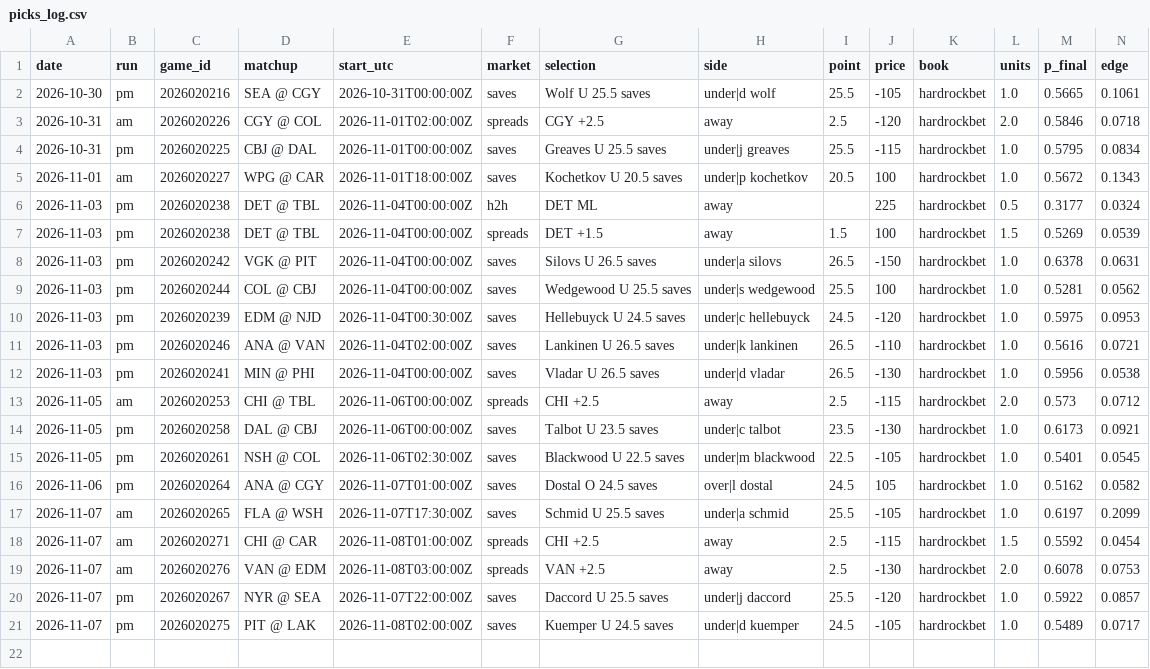
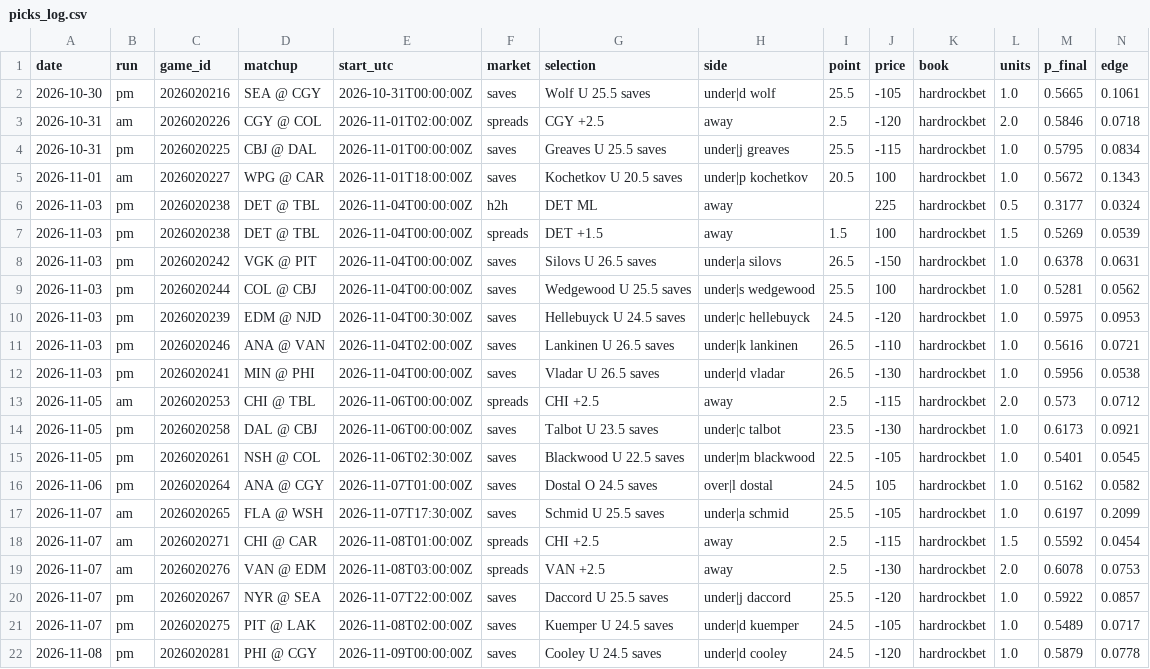
Before and after one commit to jeffreymschuh-collab/nhl-model, a CSV file: results/picks_log.csv, drawn as a sheet; only a part is shown; rows hold the shown columns only; the diff names each change by its address in the sheet, - before the commit and + after, or states it on an @@ line.

```diff
--- a/results/picks_log.csv
+++ b/results/picks_log.csv
+row 22: 2026-11-08 | pm | 2026020281 | PHI @ CGY | 2026-11-09T00:00:00Z | saves | Cooley U 24.5 saves | under|d cooley | 24.5 | -120 | hardrockbet | 1.0 | 0.5879 | 0.0778
```
Also changed, not shown: data/goalie_games.csv, results/reads_log.csv, 10 other files.
